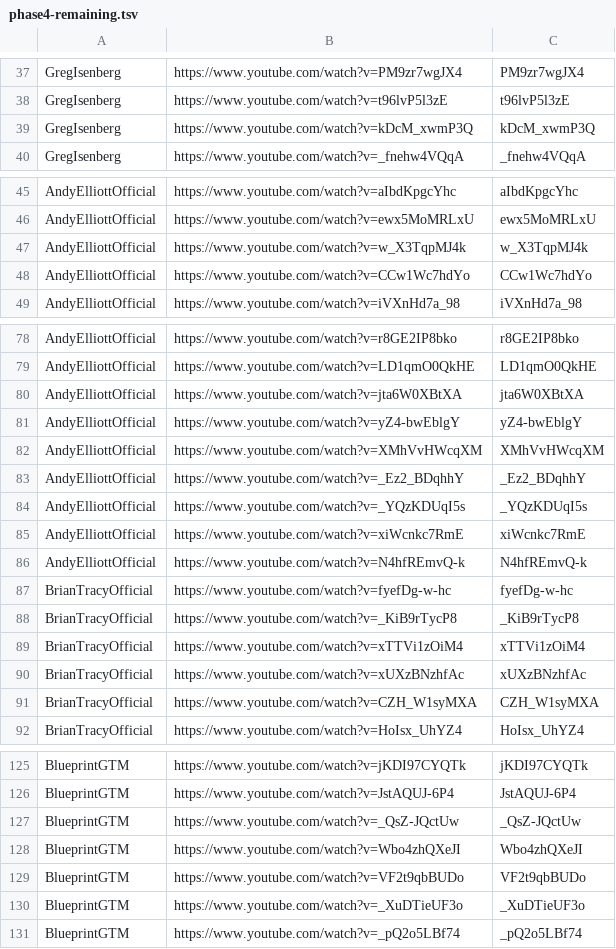
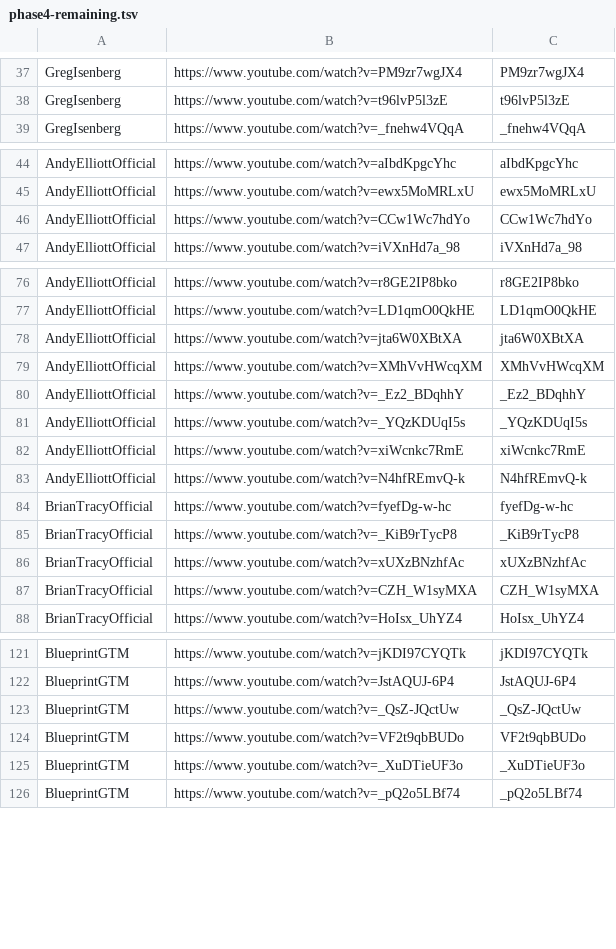
Before and after one commit to tech-nirmata/yt-deep-knowledge-distributed, a TSV file: queue/phase4-remaining.tsv, drawn as a sheet; only a part is shown, gaps mark what is left out; the diff covers the shown part only.

Commit message:
harvest: queue refresh 2026-06-18T02:09Z

```diff
--- a/queue/phase4-remaining.tsv
+++ b/queue/phase4-remaining.tsv
@@ -38,3 +38,2 @@ GregIsenberg	https://www.youtube.com/watch?v=PM9zr7wgJX4	PM9zr7wgJX4
 GregIsenberg	https://www.youtube.com/watch?v=t96lvP5l3zE	t96lvP5l3zE
-GregIsenberg	https://www.youtube.com/watch?v=kDcM_xwmP3Q	kDcM_xwmP3Q
 GregIsenberg	https://www.youtube.com/watch?v=_fnehw4VQqA	_fnehw4VQqA
@@ -46,3 +45,2 @@ AndyElliottOfficial	https://www.youtube.com/watch?v=aIbdKpgcYhc	aIbdKpgcYhc
 AndyElliottOfficial	https://www.youtube.com/watch?v=ewx5MoMRLxU	ewx5MoMRLxU
-AndyElliottOfficial	https://www.youtube.com/watch?v=w_X3TqpMJ4k	w_X3TqpMJ4k
 AndyElliottOfficial	https://www.youtube.com/watch?v=CCw1Wc7hdYo	CCw1Wc7hdYo
@@ -80,3 +78,2 @@ AndyElliottOfficial	https://www.youtube.com/watch?v=LD1qmO0QkHE	LD1qmO0QkHE
 AndyElliottOfficial	https://www.youtube.com/watch?v=jta6W0XBtXA	jta6W0XBtXA
-AndyElliottOfficial	https://www.youtube.com/watch?v=yZ4-bwEblgY	yZ4-bwEblgY
 AndyElliottOfficial	https://www.youtube.com/watch?v=XMhVvHWcqXM	XMhVvHWcqXM
@@ -88,3 +85,2 @@ BrianTracyOfficial	https://www.youtube.com/watch?v=fyefDg-w-hc	fyefDg-w-hc
 BrianTracyOfficial	https://www.youtube.com/watch?v=_KiB9rTycP8	_KiB9rTycP8
-BrianTracyOfficial	https://www.youtube.com/watch?v=xTTVi1zOiM4	xTTVi1zOiM4
 BrianTracyOfficial	https://www.youtube.com/watch?v=xUXzBNzhfAc	xUXzBNzhfAc
@@ -127,3 +123,2 @@ BlueprintGTM	https://www.youtube.com/watch?v=JstAQUJ-6P4	JstAQUJ-6P4
 BlueprintGTM	https://www.youtube.com/watch?v=_QsZ-JQctUw	_QsZ-JQctUw
-BlueprintGTM	https://www.youtube.com/watch?v=Wbo4zhQXeJI	Wbo4zhQXeJI
 BlueprintGTM	https://www.youtube.com/watch?v=VF2t9qbBUDo	VF2t9qbBUDo
```
Also changed, not shown: 1 removed row elsewhere in this file.
